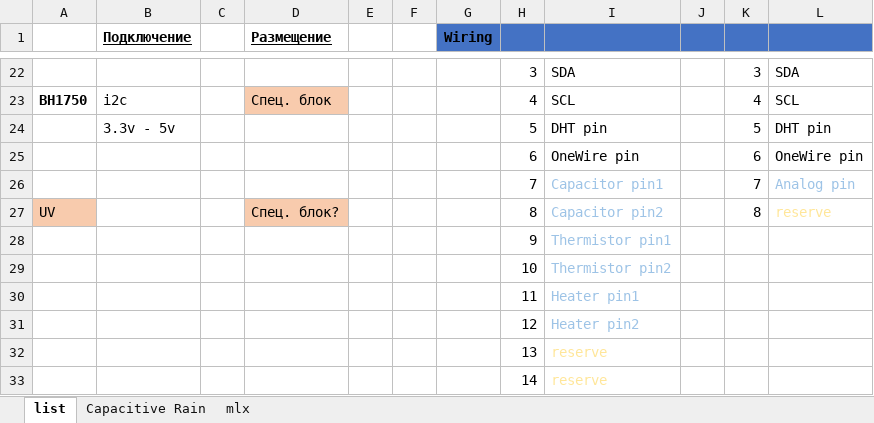
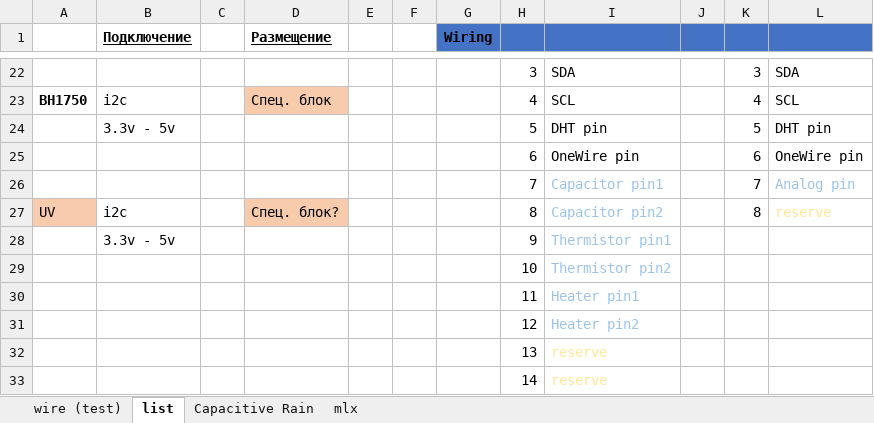
Before and after one commit to BorisE/Arduino, an Excel workbook: WeatherStation2_webserver/WeatherStation.xlsx, sheet list, drawn as a sheet; only a part is shown, gaps mark what is left out; values as stored, in another font and other column widths than the file's, no borders; the diff names each change by its address in the sheet, - before the commit and + after, or states it on an @@ line.

```diff
--- a/WeatherStation2_webserver/WeatherStation.xlsx (sheet list)
+++ b/WeatherStation2_webserver/WeatherStation.xlsx (sheet list)
+sheet tab: wire (test)
-B27 (Подключение): (empty)
+B27 (Подключение): i2c
-B28 (Подключение): (empty)
+B28 (Подключение): 3.3v - 5v
```
Also changed, not shown: charts or pictures, 10 other files.
